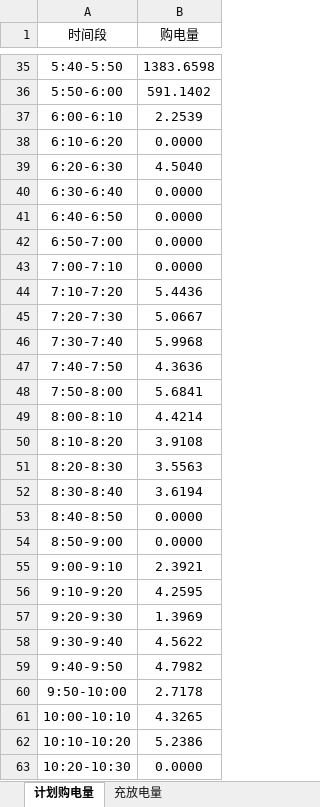
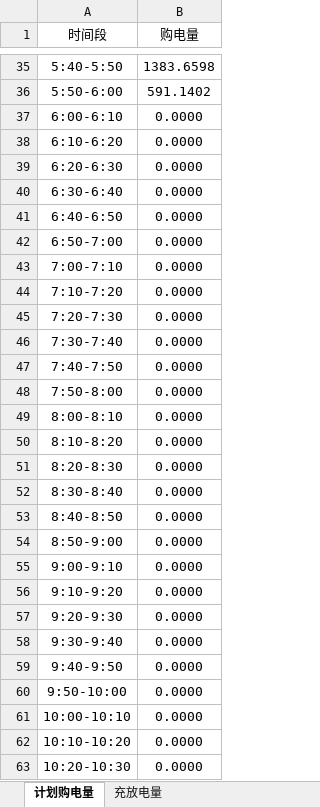
Before and after one commit to Zouck2333/CUMCM, an Excel workbook: Question_One/result1_question_one.xlsx, sheet 计划购电量, drawn as a sheet; only a part is shown, gaps mark what is left out; values as stored, in another font and other column widths than the file's, no borders; the diff covers the shown part only; the diff names each change by its address in the sheet, - before the commit and + after, or states it on an @@ line.

Commit message:
update the Code of Question One

```diff
--- a/Question_One/result1_question_one.xlsx (sheet 计划购电量)
+++ b/Question_One/result1_question_one.xlsx (sheet 计划购电量)
-B37 (购电量): 2.2539
+B37 (购电量): 0.0000
-B39 (购电量): 4.5040
+B39 (购电量): 0.0000
-B44 (购电量): 5.4436
+B44 (购电量): 0.0000
-B45 (购电量): 5.0667
+B45 (购电量): 0.0000
-B46 (购电量): 5.9968
+B46 (购电量): 0.0000
-B47 (购电量): 4.3636
+B47 (购电量): 0.0000
-B48 (购电量): 5.6841
+B48 (购电量): 0.0000
-B49 (购电量): 4.4214
+B49 (购电量): 0.0000
-B50 (购电量): 3.9108
+B50 (购电量): 0.0000
-B51 (购电量): 3.5563
+B51 (购电量): 0.0000
-B52 (购电量): 3.6194
+B52 (购电量): 0.0000
-B55 (购电量): 2.3921
+B55 (购电量): 0.0000
-B56 (购电量): 4.2595
+B56 (购电量): 0.0000
-B57 (购电量): 1.3969
+B57 (购电量): 0.0000
-B58 (购电量): 4.5622
+B58 (购电量): 0.0000
-B59 (购电量): 4.7982
+B59 (购电量): 0.0000
-B60 (购电量): 2.7178
+B60 (购电量): 0.0000
-B61 (购电量): 4.3265
+B61 (购电量): 0.0000
-B62 (购电量): 5.2386
+B62 (购电量): 0.0000
```
Also changed, not shown: 31 edited cells elsewhere in this sheet, sheet 充放电量, 3 other files.
